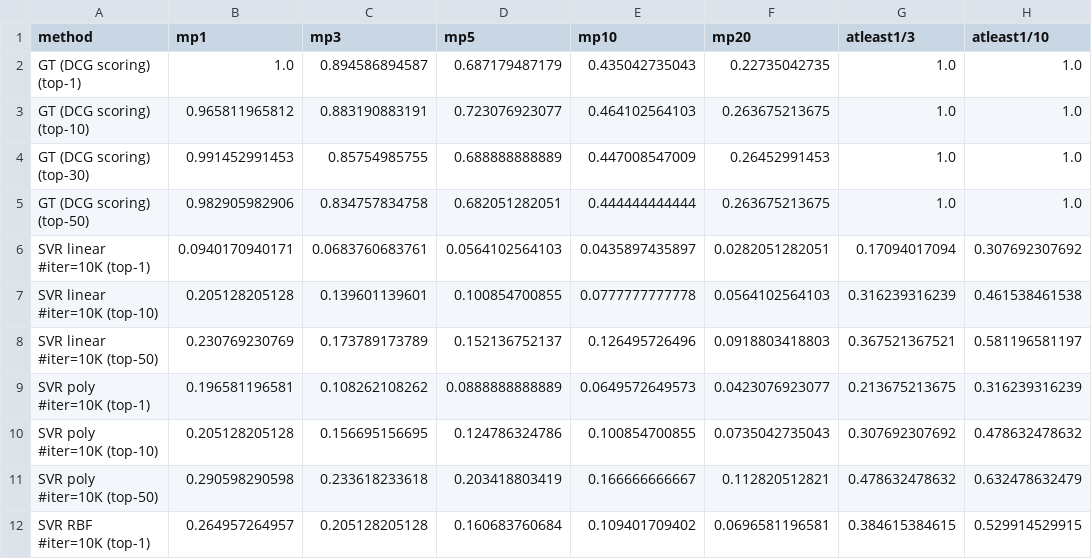
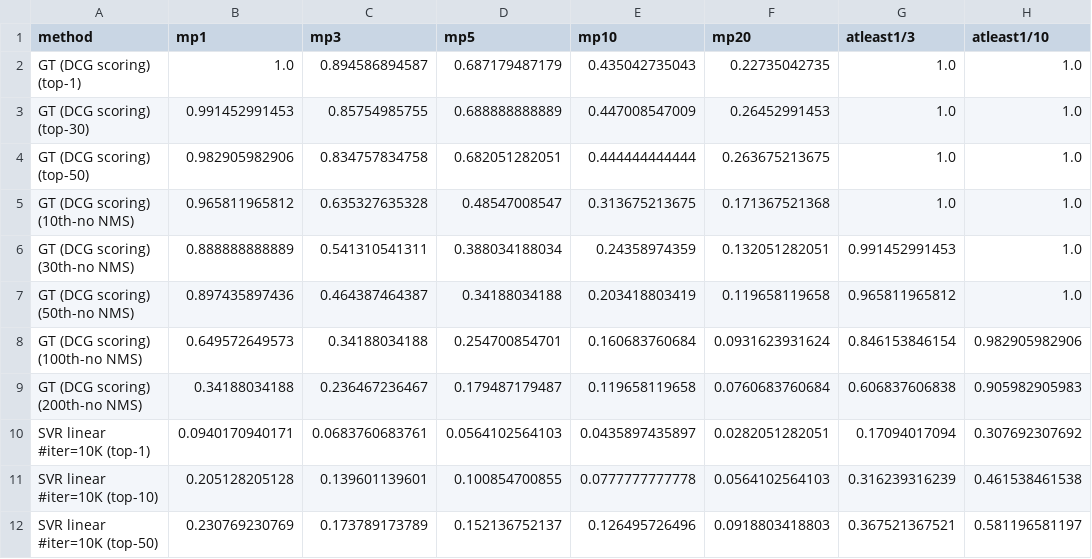
Before and after one commit to rohitgirdhar-cmu-experimental/results, a CSV file: results/0002_PatchRetrieval/quant/table.csv, drawn as a sheet; only a part is shown; the shorter side is filled out with more unchanged rows.

```diff
--- a/results/0002_PatchRetrieval/quant/table.csv
+++ b/results/0002_PatchRetrieval/quant/table.csv
@@ -2,5 +2,9 @@ method,mp1,mp3,mp5,mp10,mp20,atleast1/3,atleast1/10
 GT (DCG scoring) (top-1),1.0,0.894586894587,0.687179487179,0.435042735043,0.22735042735,1.0,1.0
-GT (DCG scoring) (top-10),0.965811965812,0.883190883191,0.723076923077,0.464102564103,0.263675213675,1.0,1.0
 GT (DCG scoring) (top-30),0.991452991453,0.85754985755,0.688888888889,0.447008547009,0.26452991453,1.0,1.0
 GT (DCG scoring) (top-50),0.982905982906,0.834757834758,0.682051282051,0.444444444444,0.263675213675,1.0,1.0
+GT (DCG scoring) (10th-no NMS),0.965811965812,0.635327635328,0.48547008547,0.313675213675,0.171367521368,1.0,1.0
+GT (DCG scoring) (30th-no NMS),0.888888888889,0.541310541311,0.388034188034,0.24358974359,0.132051282051,0.991452991453,1.0
+GT (DCG scoring) (50th-no NMS),0.897435897436,0.464387464387,0.34188034188,0.203418803419,0.119658119658,0.965811965812,1.0
+GT (DCG scoring) (100th-no NMS),0.649572649573,0.34188034188,0.254700854701,0.160683760684,0.0931623931624,0.846153846154,0.982905982906
+GT (DCG scoring) (200th-no NMS),0.34188034188,0.236467236467,0.179487179487,0.119658119658,0.0760683760684,0.606837606838,0.905982905983
 SVR linear #iter=10K (top-1),0.0940170940171,0.0683760683761,0.0564102564103,0.0435897435897,0.0282051282051,0.17094017094,0.307692307692
```
Also changed, not shown: 5 other files.
